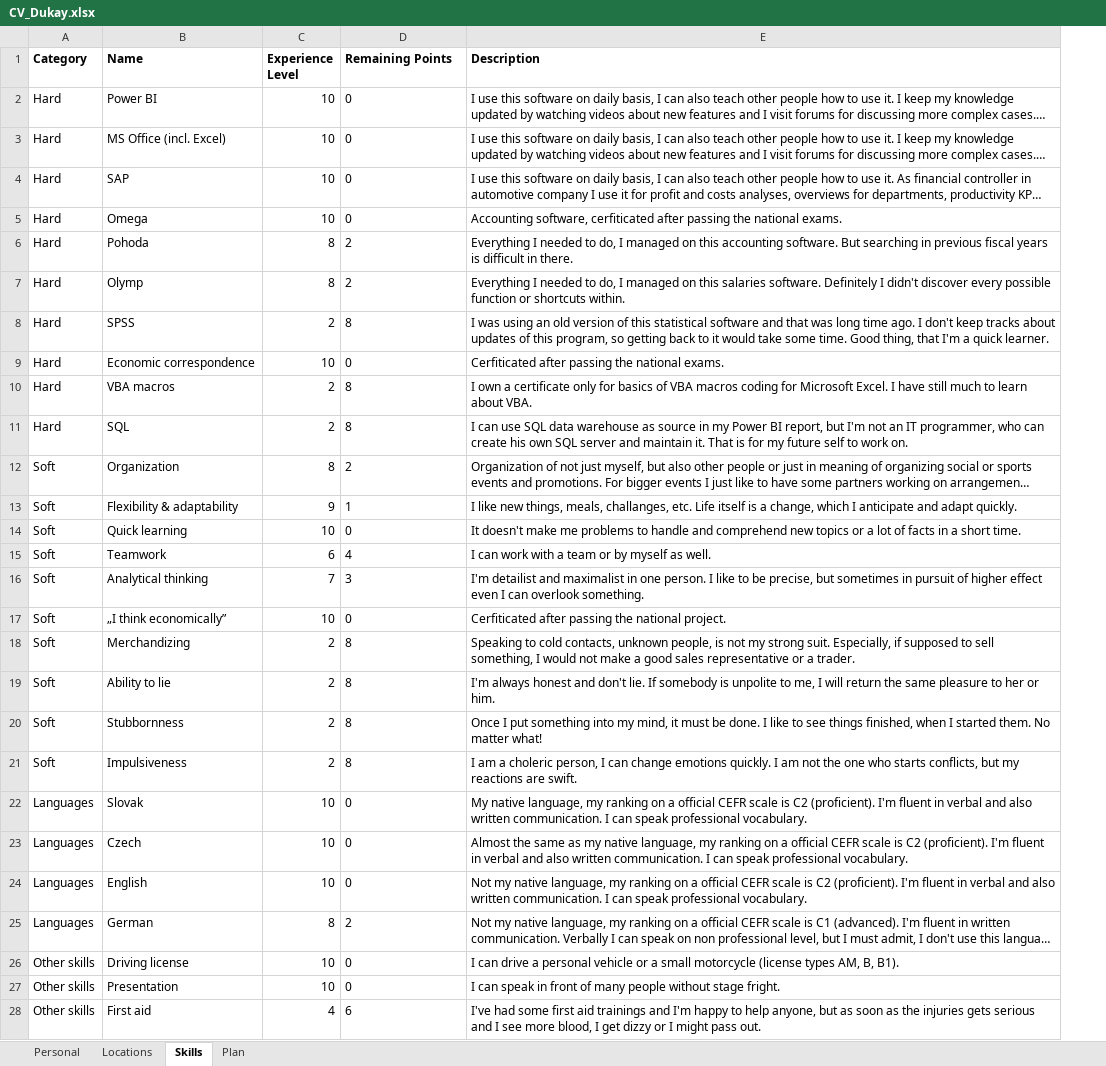
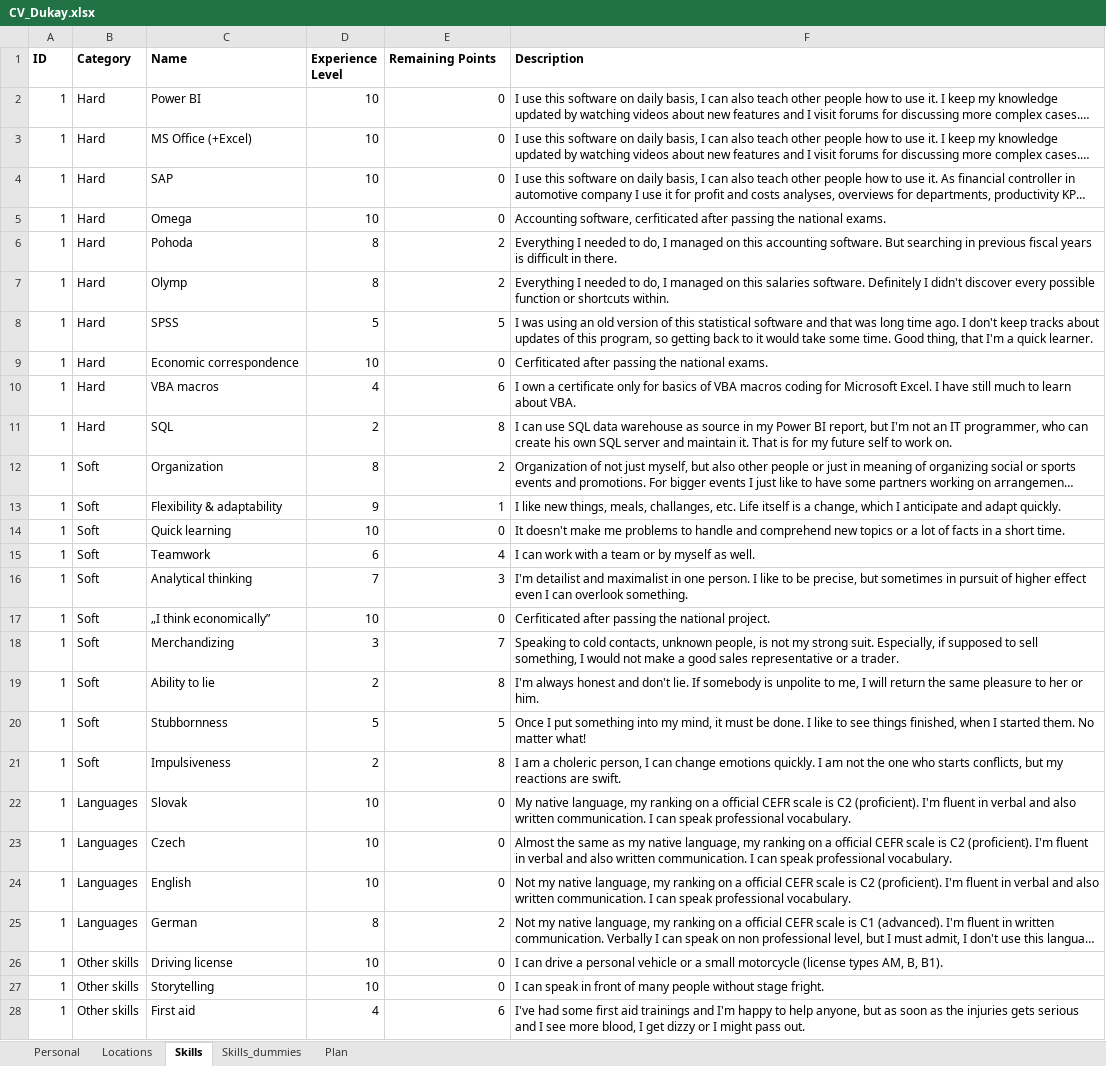
Before and after one commit to Ing-Aladar-Dukay/CV_Dukay, an Excel workbook: CV_Dukay.xlsx, sheet Skills, drawn as a sheet; only a part is shown; long unchanged cells end in …; values as stored, in another font and other column widths than the file's, no borders; charts and pictures not drawn; addresses are those after the commit; the diff covers the shown part only; the diff names each change by its address in the sheet, - before the commit and + after, or states it on an @@ line.

```diff
--- a/CV_Dukay.xlsx (sheet Skills)
+++ b/CV_Dukay.xlsx (sheet Skills)
+sheet tab: Skills_dummies
+column A (ID), rows 2-28: all 1
-E2:E7 alignment: left
+E2:E7 alignment: right
-C3 (Name): MS Office (incl. Excel)
+C3 (Name): MS Office (+Excel)
-D8 (Experience Level): 2
+D8 (Experience Level): 5
-E8 (Remaining Points): 8
+E8 (Remaining Points): 5
-E9 alignment: left
+E9 alignment: right
-D10 (Experience Level): 2
+D10 (Experience Level): 4
-E10 (Remaining Points): 8
+E10 (Remaining Points): 6
-E11:E17 alignment: left
+E11:E17 alignment: right
-D18 (Experience Level): 2
+D18 (Experience Level): 3
-E18 (Remaining Points): 8
+E18 (Remaining Points): 7
-E19 alignment: left
+E19 alignment: right
-D20 (Experience Level): 2
+D20 (Experience Level): 5
-E20 (Remaining Points): 8
+E20 (Remaining Points): 5
-E21:E28 alignment: left
+E21:E28 alignment: right
-C27 (Name): Presentation
+C27 (Name): Storytelling
```
Also changed, not shown: cell formats elsewhere in this sheet, sheet Plan, sheet Locations, sheet Personal, formulas that keep their value, charts or pictures.
